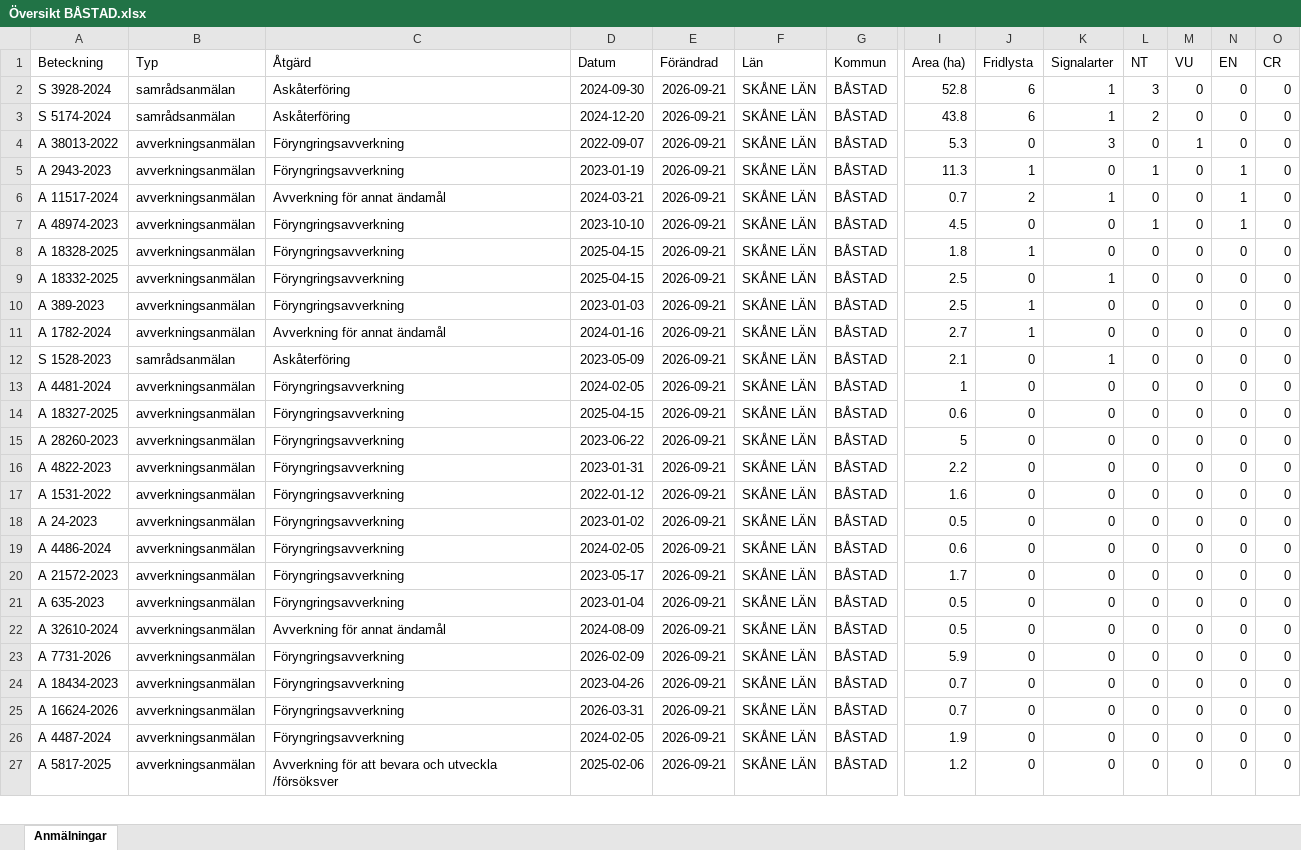
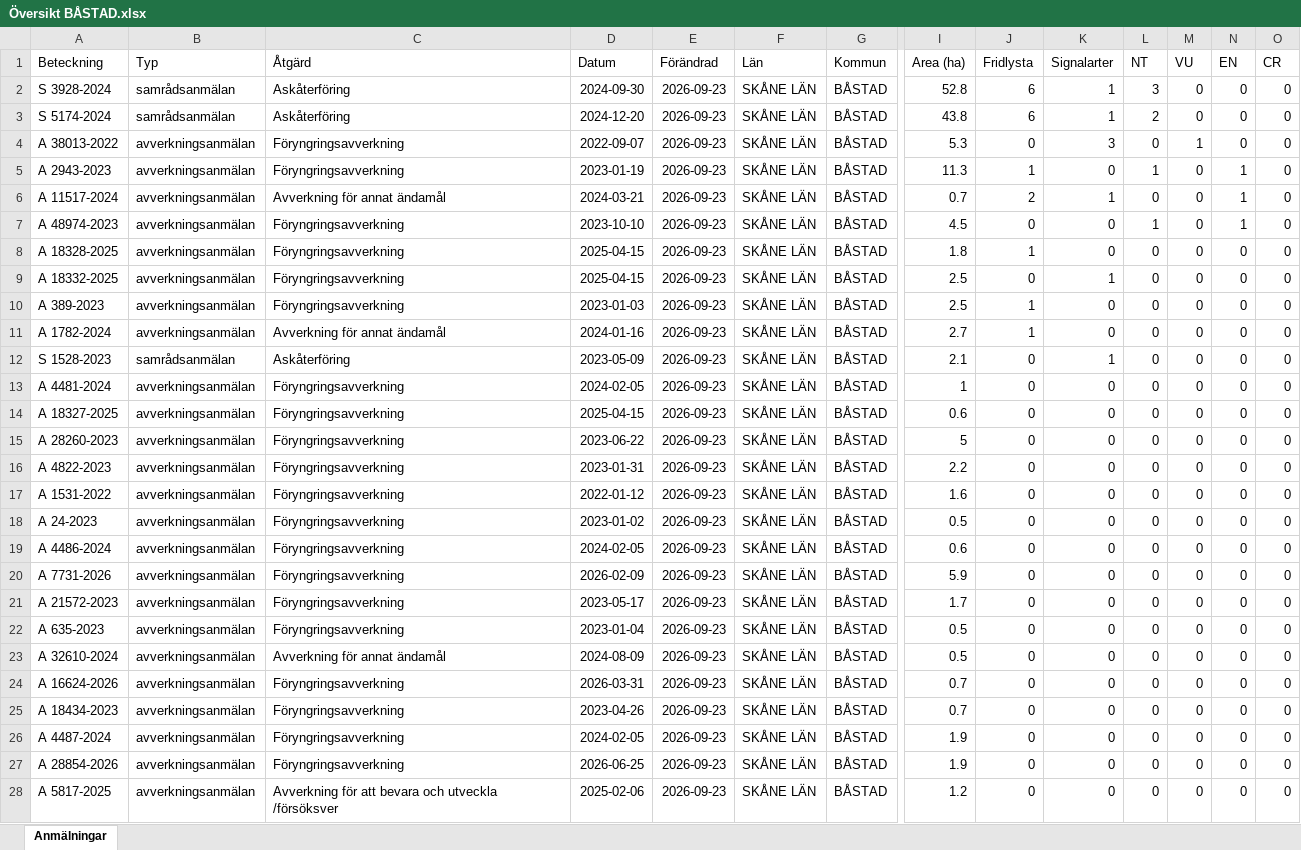
Before and after one commit to klasma/Logging_1278, an Excel workbook: Översikt BÅSTAD.xlsx, sheet Anmälningar, drawn as a sheet; only a part is shown, gaps mark what is left out; values as stored, in another font and other column widths than the file's, no borders; removed rows and columns are numbered as before the commit, all else as after; rows hold the shown columns only; the diff covers the shown part only; the diff names each change by its address in the sheet, - before the commit and + after, or states it on an @@ line.

```diff
--- a/Översikt BÅSTAD.xlsx (sheet Anmälningar)
+++ b/Översikt BÅSTAD.xlsx (sheet Anmälningar)
-E2:E19 (Förändrad): 2026-09-21
+E2:E19 (Förändrad): 2026-09-23
+row 20: A 7731-2026 | avverkningsanmälan | Föryngringsavverkning | 2026-02-09 | 2026-09-23 | SKÅNE LÄN | BÅSTAD | 5.9 | 0 | 0 | 0 | 0 | 0 | 0
-E21:E25 (Förändrad): 2026-09-21
+E21:E25 (Förändrad): 2026-09-23
-A24 (Beteckning): A 7731-2026
+A24 (Beteckning): A 16624-2026
-D24 (Datum): 2026-02-09
+D24 (Datum): 2026-03-31
-I24 (Area (ha)): 5.9
+I24 (Area (ha)): 0.7
-row 25: A 16624-2026 | avverkningsanmälan | Föryngringsavverkning | 2026-03-31 | 2026-09-21 | SKÅNE LÄN | BÅSTAD | 0.7 | 0 | 0 | 0 | 0 | 0 | 0
-E26 (Förändrad): 2026-09-21
+E26 (Förändrad): 2026-09-23
+row 27: A 28854-2026 | avverkningsanmälan | Föryngringsavverkning | 2026-06-25 | 2026-09-23 | SKÅNE LÄN | BÅSTAD | 1.9 | 0 | 0 | 0 | 0 | 0 | 0
-E28 (Förändrad): 2026-09-21
+E28 (Förändrad): 2026-09-23
```
Also changed, not shown: 1 added row, 2 removed rows and 6 edited cells elsewhere in this sheet, artfynd/A 11517-2024 artfynd.xlsx, artfynd/A 1782-2024 artfynd.xlsx, 57 other files.
